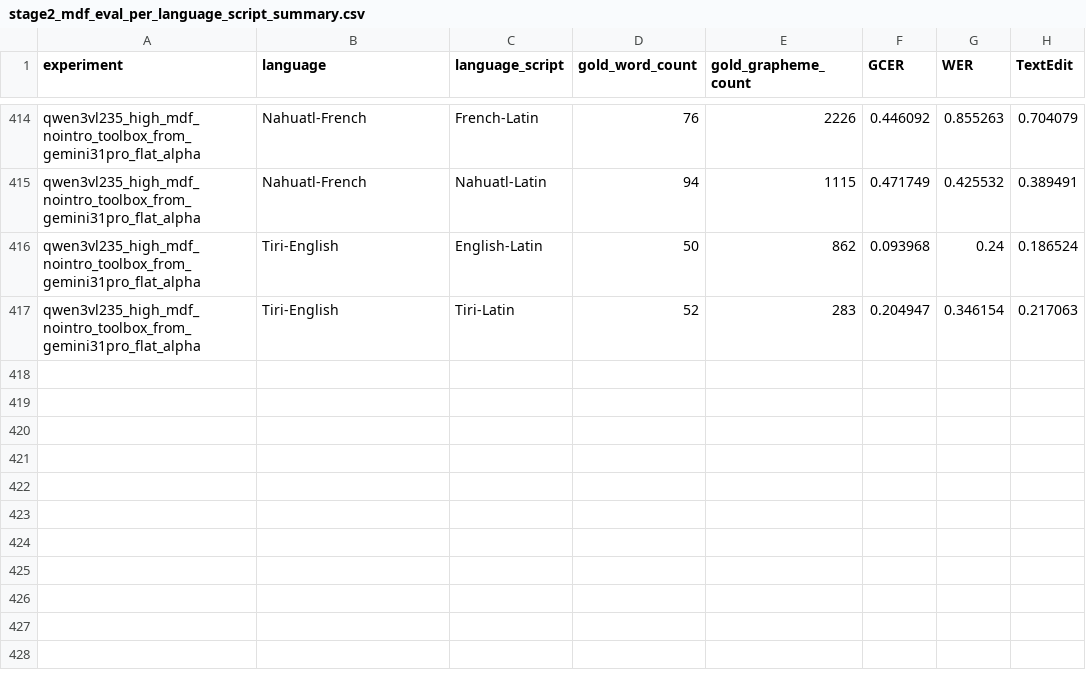
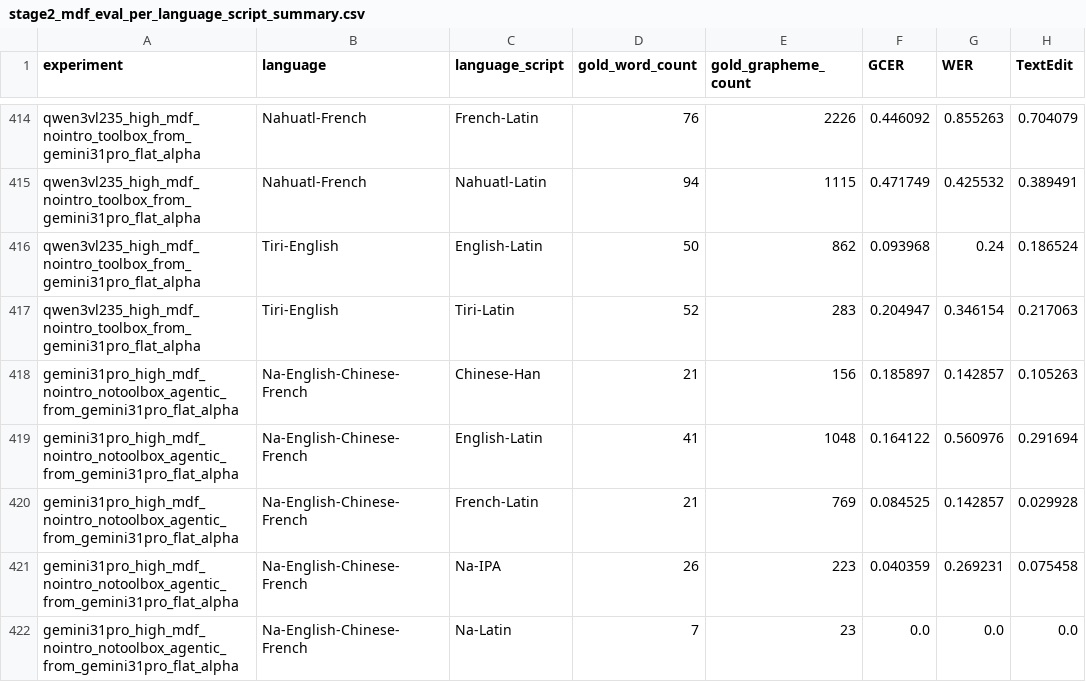
Before and after one commit to naarm-nlp/mudidi, a CSV file: evaluations/stage2_mdf_eval_e2e/stage2_mdf_eval_per_language_script_summary.csv, drawn as a sheet; only a part is shown, gaps mark what is left out; the diff names each change by its address in the sheet, - before the commit and + after, or states it on an @@ line.

Commit message:
data: refresh Stage 2 E2E language-script evaluation

```diff
--- a/evaluations/stage2_mdf_eval_e2e/stage2_mdf_eval_per_language_script_summary.csv
+++ b/evaluations/stage2_mdf_eval_e2e/stage2_mdf_eval_per_language_script_summary.csv
+row 418: gemini31pro_high_mdf_nointro_notoolbox_agentic_from_gemini31pro_flat_alpha | Na-English-Chinese-French | Chinese-Han | 21 | 156 | 0.185897 | 0.142857 | 0.105263
+row 419: gemini31pro_high_mdf_nointro_notoolbox_agentic_from_gemini31pro_flat_alpha | Na-English-Chinese-French | English-Latin | 41 | 1048 | 0.164122 | 0.560976 | 0.291694
+row 420: gemini31pro_high_mdf_nointro_notoolbox_agentic_from_gemini31pro_flat_alpha | Na-English-Chinese-French | French-Latin | 21 | 769 | 0.084525 | 0.142857 | 0.029928
+row 421: gemini31pro_high_mdf_nointro_notoolbox_agentic_from_gemini31pro_flat_alpha | Na-English-Chinese-French | Na-IPA | 26 | 223 | 0.040359 | 0.269231 | 0.075458
+row 422: gemini31pro_high_mdf_nointro_notoolbox_agentic_from_gemini31pro_flat_alpha | Na-English-Chinese-French | Na-Latin | 7 | 23 | 0.0 | 0.0 | 0.0
```
Also changed, not shown: 4 other files.
